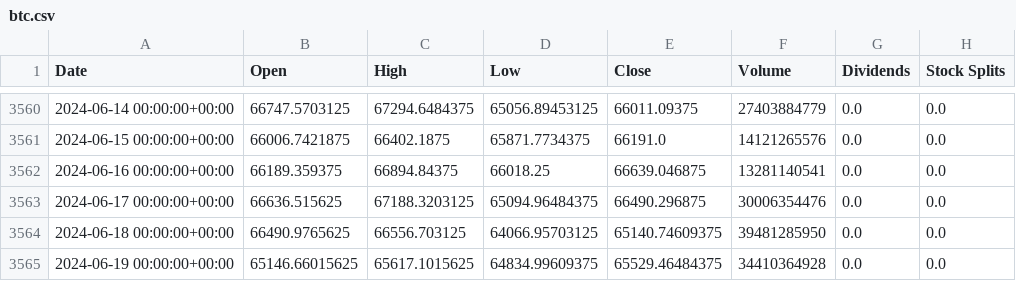
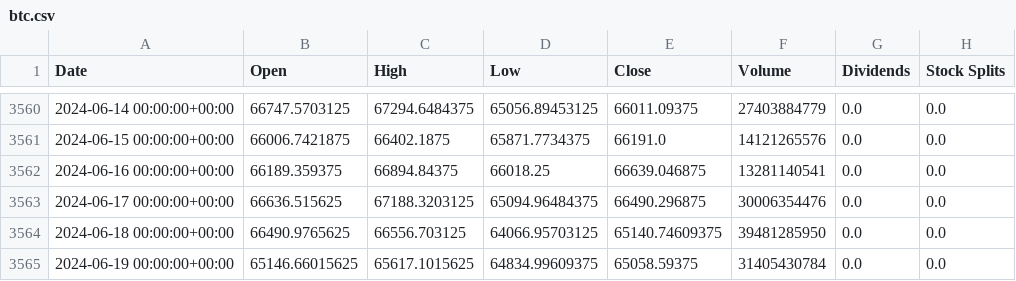
Before and after one commit to SWAGATSWAROOP/HackBrokers, a CSV file: backend-python/crypto/btc.csv, drawn as a sheet; only a part is shown, gaps mark what is left out.

```diff
--- a/backend-python/crypto/btc.csv
+++ b/backend-python/crypto/btc.csv
@@ -3564,2 +3564,2 @@ Date,Open,High,Low,Close,Volume,Dividends,Stock Splits
 2024-06-18 00:00:00+00:00,66490.9765625,66556.703125,64066.95703125,65140.74609375,39481285950,0.0,0.0
-2024-06-19 00:00:00+00:00,65146.66015625,65617.1015625,64834.99609375,65529.46484375,34410364928,0.0,0.0
+2024-06-19 00:00:00+00:00,65146.66015625,65617.1015625,64834.99609375,65058.59375,31405430784,0.0,0.0
```
Also changed, not shown: backend-python/crypto/ETH.csv, backend-python/crypto/bnb.csv, 11 other files.
